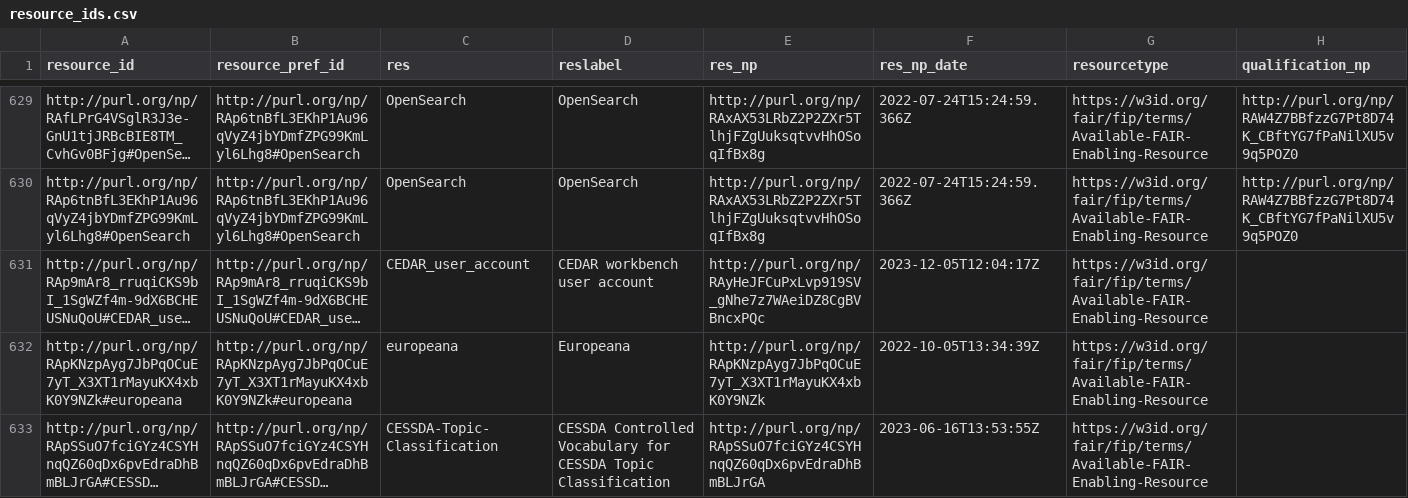
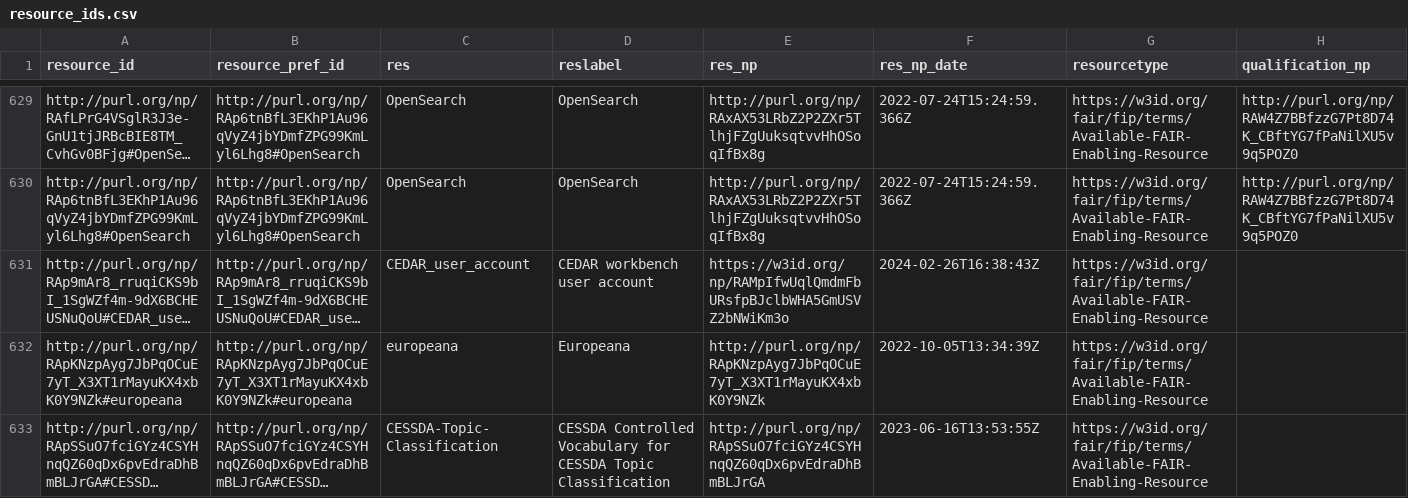
Before and after one commit to peta-pico/dsw-nanopub-api, a CSV file: tables/resource_ids.csv, drawn as a sheet; only a part is shown, gaps mark what is left out; long unchanged cells end in …; the diff names each change by its address in the sheet, - before the commit and + after, or states it on an @@ line.

```diff
--- a/tables/resource_ids.csv
+++ b/tables/resource_ids.csv
-E631 (res_np): http://purl.org/np/RAyHeJFCuPxLvp919SV_gNhe7z7WAeiDZ8CgBVBncxPQc
+E631 (res_np): https://w3id.org/np/RAMpIfwUqlQmdmFbURsfpBJclbWHA5GmUSVZ2bNWiKm3o
-F631 (res_np_date): 2023-12-05T12:04:17Z
+F631 (res_np_date): 2024-02-26T16:38:43Z
```
Also changed, not shown: tables/new_matrix_reduced.csv, 2 other files.
